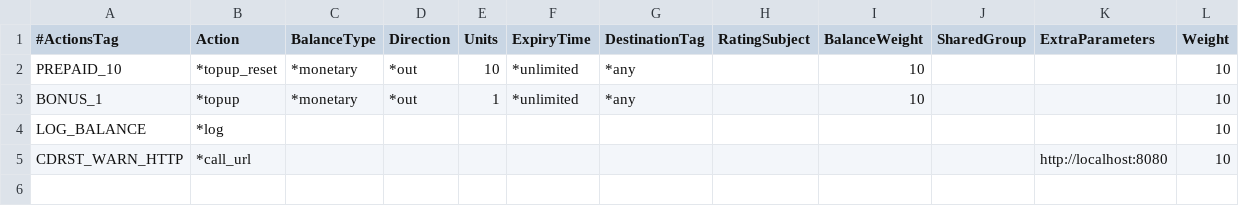
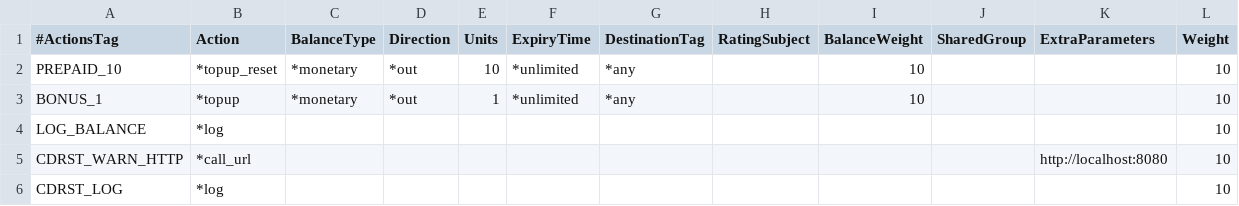
Before and after one commit to cgrates/cgrates, a CSV file: data/tariffplans/prepaid1centpsec/Actions.csv, drawn as a sheet.

```diff
--- a/data/tariffplans/prepaid1centpsec/Actions.csv
+++ b/data/tariffplans/prepaid1centpsec/Actions.csv
@@ -5 +5,2 @@ LOG_BALANCE,*log,,,,,,,,,,10
 CDRST_WARN_HTTP,*call_url,,,,,,,,,http://localhost:8080,10
+CDRST_LOG,*log,,,,,,,,,,10
```
Also changed, not shown: data/tariffplans/prepaid1centpsec/ActionTriggers.csv, 7 other files.
